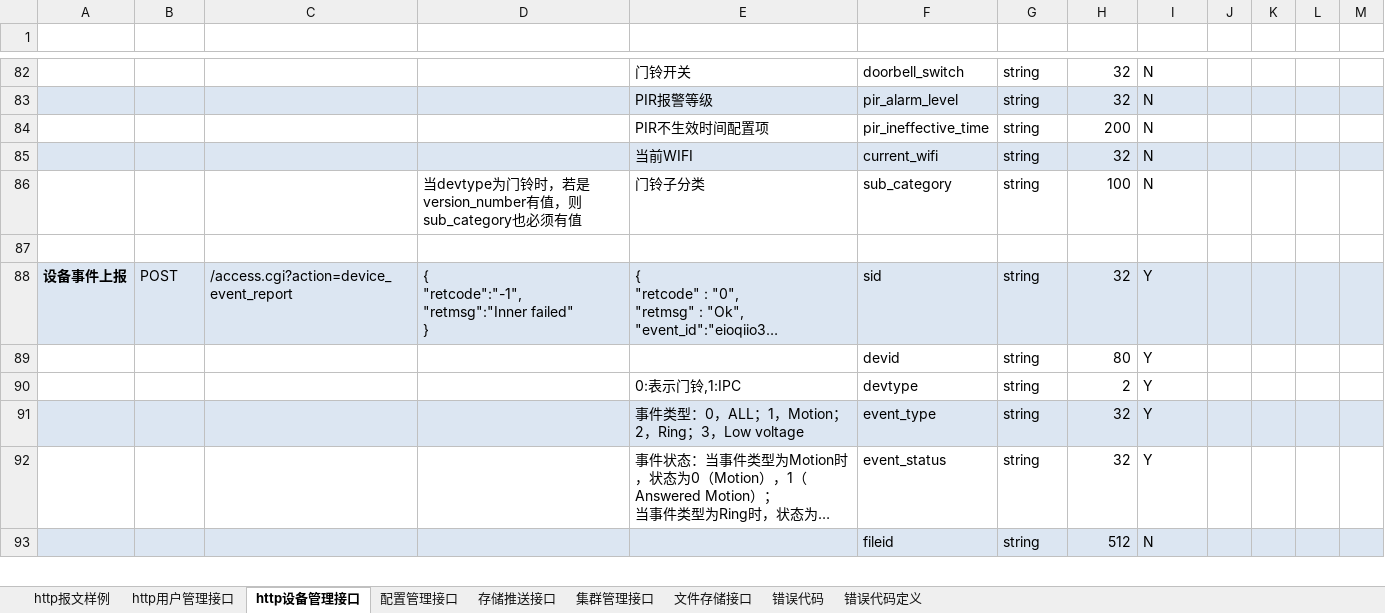
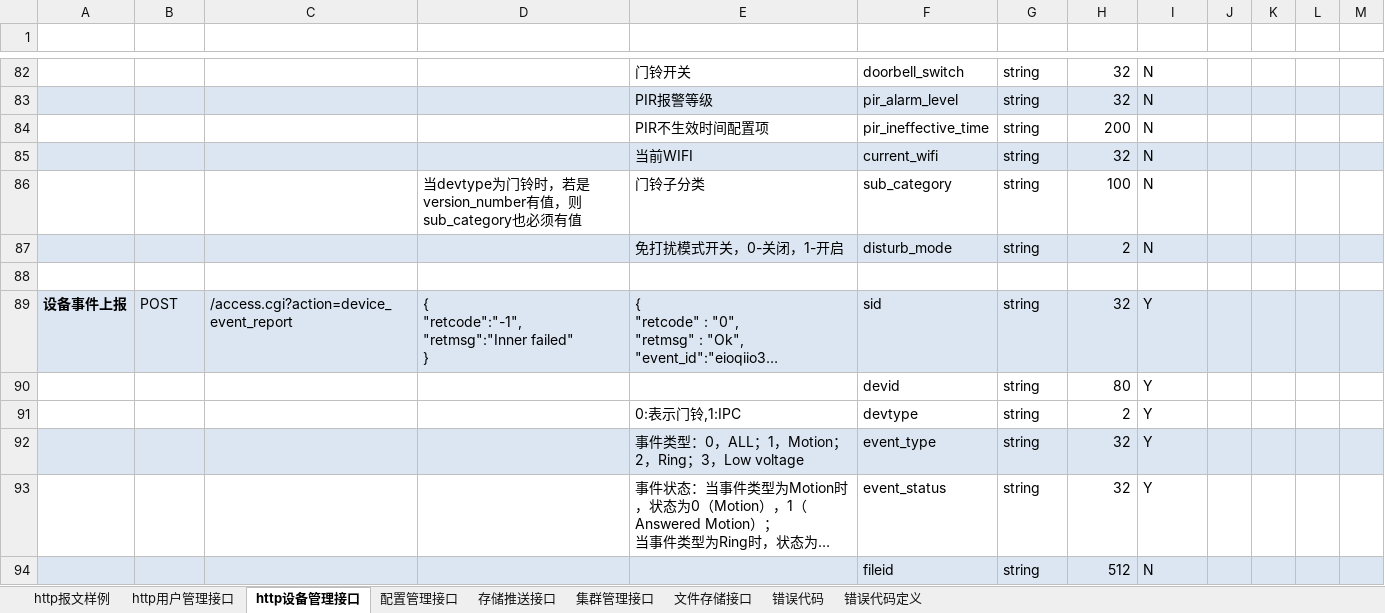
Before and after one commit to GSIL-Monitor/aicode, an Excel workbook: script/http_cmd.xlsx, sheet http设备管理接口, drawn as a sheet; only a part is shown, gaps mark what is left out; long unchanged cells end in …; values as stored, in another font and other column widths than the file's, no borders; table styles not drawn; the diff covers the shown part only; the diff names each change by its address in the sheet, - before the commit and + after, or states it on an @@ line.

```diff
--- a/script/http_cmd.xlsx (sheet http设备管理接口)
+++ b/script/http_cmd.xlsx (sheet http设备管理接口)
+row 87:  |  |  |  | 免打扰模式开关，0-关闭，1-开启 | disturb_mode | string | 2 | N
```
Also changed, not shown: 1 edited cell elsewhere in this sheet, 9 other files.
